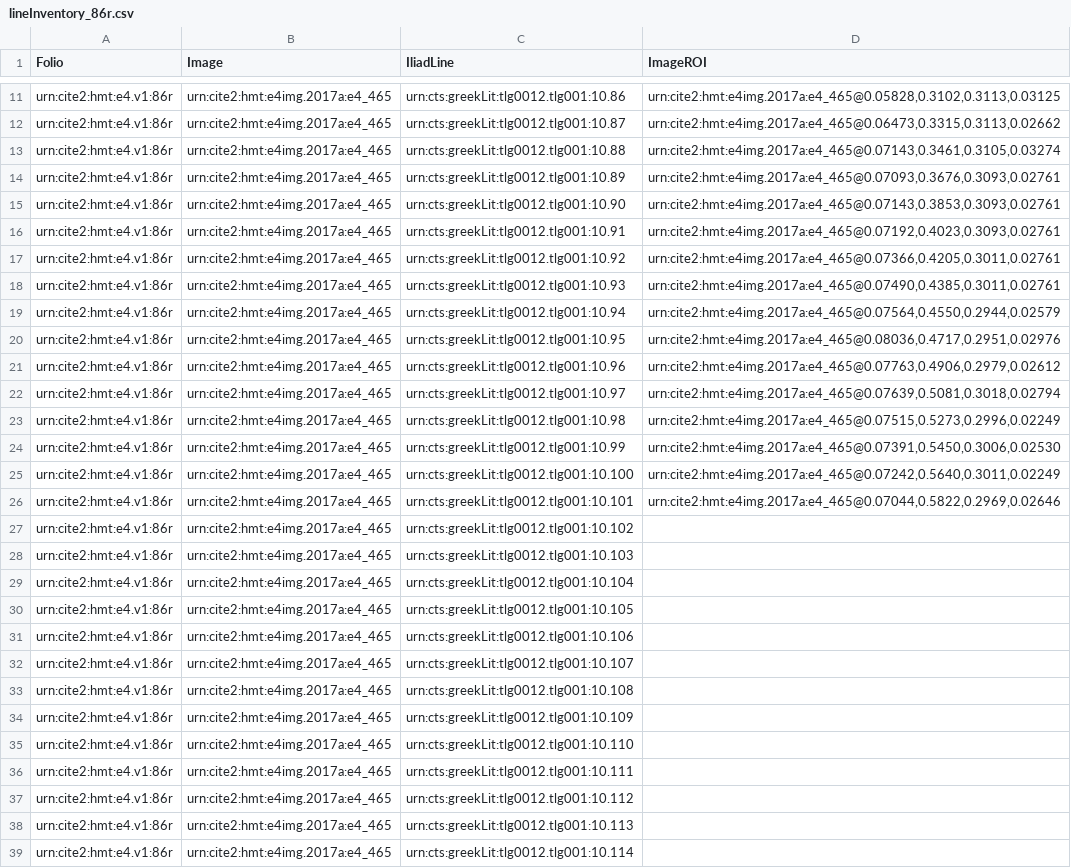
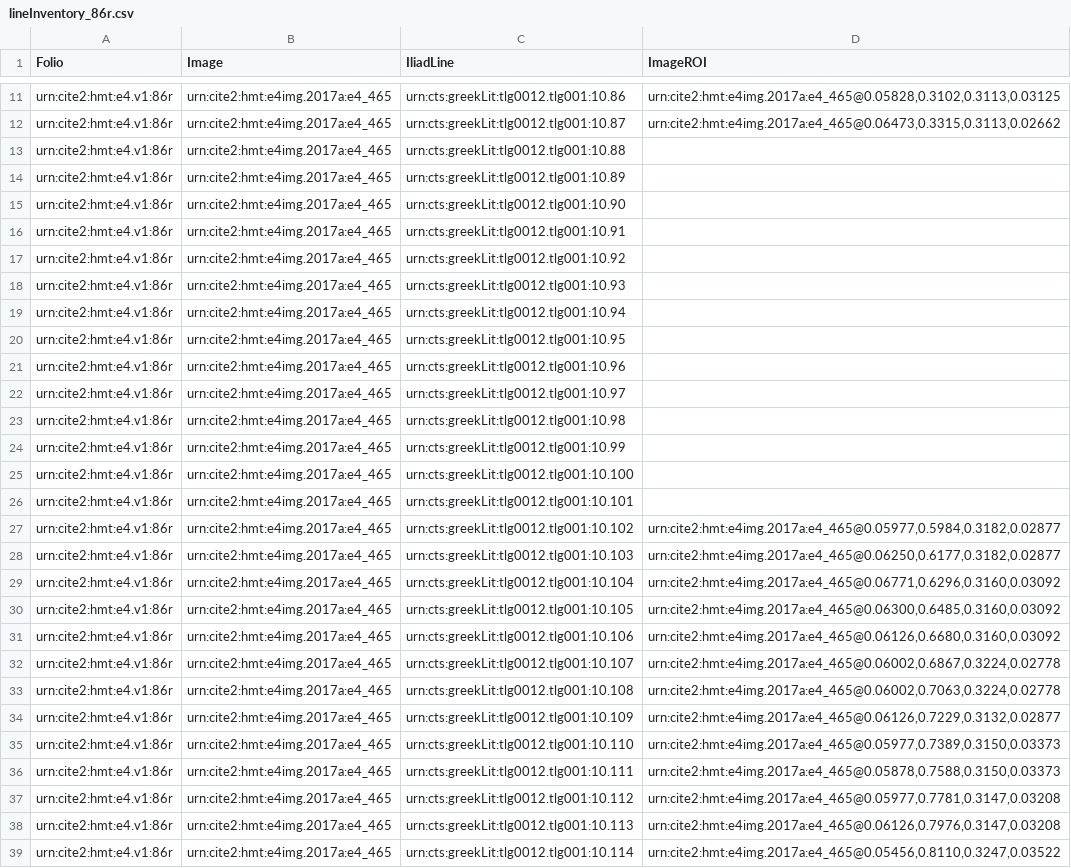
Before and after one commit to hmteditors/furman_OmegaOneTwelve, a CSV file: lineInventory_86r.csv, drawn as a sheet; only a part is shown, gaps mark what is left out; the diff covers the shown part only; the diff names each change by its address in the sheet, - before the commit and + after, or states it on an @@ line.

Commit message:
completed line index

```diff
--- a/lineInventory_86r.csv
+++ b/lineInventory_86r.csv
-D13 (ImageROI): urn:cite2:hmt:e4img.2017a:e4_465@0.07143,0.3461,0.3105,0.03274
+D13 (ImageROI): (empty)
-D14 (ImageROI): urn:cite2:hmt:e4img.2017a:e4_465@0.07093,0.3676,0.3093,0.02761
+D14 (ImageROI): (empty)
-D15 (ImageROI): urn:cite2:hmt:e4img.2017a:e4_465@0.07143,0.3853,0.3093,0.02761
+D15 (ImageROI): (empty)
-D16 (ImageROI): urn:cite2:hmt:e4img.2017a:e4_465@0.07192,0.4023,0.3093,0.02761
+D16 (ImageROI): (empty)
-D17 (ImageROI): urn:cite2:hmt:e4img.2017a:e4_465@0.07366,0.4205,0.3011,0.02761
+D17 (ImageROI): (empty)
-D18 (ImageROI): urn:cite2:hmt:e4img.2017a:e4_465@0.07490,0.4385,0.3011,0.02761
+D18 (ImageROI): (empty)
-D19 (ImageROI): urn:cite2:hmt:e4img.2017a:e4_465@0.07564,0.4550,0.2944,0.02579
+D19 (ImageROI): (empty)
-D20 (ImageROI): urn:cite2:hmt:e4img.2017a:e4_465@0.08036,0.4717,0.2951,0.02976
+D20 (ImageROI): (empty)
-D21 (ImageROI): urn:cite2:hmt:e4img.2017a:e4_465@0.07763,0.4906,0.2979,0.02612
+D21 (ImageROI): (empty)
-D22 (ImageROI): urn:cite2:hmt:e4img.2017a:e4_465@0.07639,0.5081,0.3018,0.02794
+D22 (ImageROI): (empty)
-D23 (ImageROI): urn:cite2:hmt:e4img.2017a:e4_465@0.07515,0.5273,0.2996,0.02249
+D23 (ImageROI): (empty)
-D24 (ImageROI): urn:cite2:hmt:e4img.2017a:e4_465@0.07391,0.5450,0.3006,0.02530
+D24 (ImageROI): (empty)
-D25 (ImageROI): urn:cite2:hmt:e4img.2017a:e4_465@0.07242,0.5640,0.3011,0.02249
+D25 (ImageROI): (empty)
-D26 (ImageROI): urn:cite2:hmt:e4img.2017a:e4_465@0.07044,0.5822,0.2969,0.02646
+D26 (ImageROI): (empty)
-D27 (ImageROI): (empty)
+D27 (ImageROI): urn:cite2:hmt:e4img.2017a:e4_465@0.05977,0.5984,0.3182,0.02877
-D28 (ImageROI): (empty)
+D28 (ImageROI): urn:cite2:hmt:e4img.2017a:e4_465@0.06250,0.6177,0.3182,0.02877
-D29 (ImageROI): (empty)
+D29 (ImageROI): urn:cite2:hmt:e4img.2017a:e4_465@0.06771,0.6296,0.3160,0.03092
-D30 (ImageROI): (empty)
+D30 (ImageROI): urn:cite2:hmt:e4img.2017a:e4_465@0.06300,0.6485,0.3160,0.03092
-D31 (ImageROI): (empty)
+D31 (ImageROI): urn:cite2:hmt:e4img.2017a:e4_465@0.06126,0.6680,0.3160,0.03092
-D32 (ImageROI): (empty)
+D32 (ImageROI): urn:cite2:hmt:e4img.2017a:e4_465@0.06002,0.6867,0.3224,0.02778
-D33 (ImageROI): (empty)
+D33 (ImageROI): urn:cite2:hmt:e4img.2017a:e4_465@0.06002,0.7063,0.3224,0.02778
-D34 (ImageROI): (empty)
+D34 (ImageROI): urn:cite2:hmt:e4img.2017a:e4_465@0.06126,0.7229,0.3132,0.02877
-D35 (ImageROI): (empty)
+D35 (ImageROI): urn:cite2:hmt:e4img.2017a:e4_465@0.05977,0.7389,0.3150,0.03373
-D36 (ImageROI): (empty)
+D36 (ImageROI): urn:cite2:hmt:e4img.2017a:e4_465@0.05878,0.7588,0.3150,0.03373
-D37 (ImageROI): (empty)
+D37 (ImageROI): urn:cite2:hmt:e4img.2017a:e4_465@0.05977,0.7781,0.3147,0.03208
-D38 (ImageROI): (empty)
+D38 (ImageROI): urn:cite2:hmt:e4img.2017a:e4_465@0.06126,0.7976,0.3147,0.03208
-D39 (ImageROI): (empty)
+D39 (ImageROI): urn:cite2:hmt:e4img.2017a:e4_465@0.05456,0.8110,0.3247,0.03522
```
Also changed, not shown: 1 edited cell elsewhere in this file.
